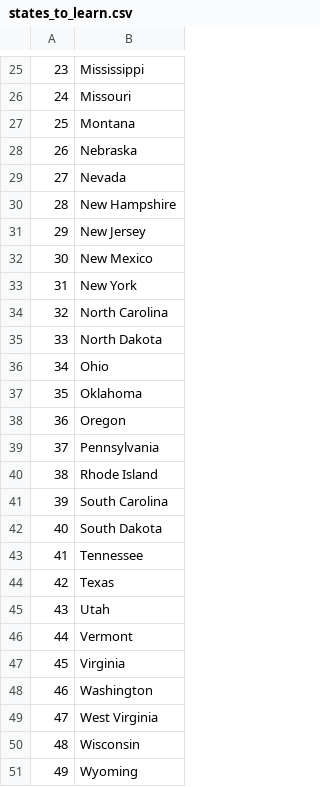
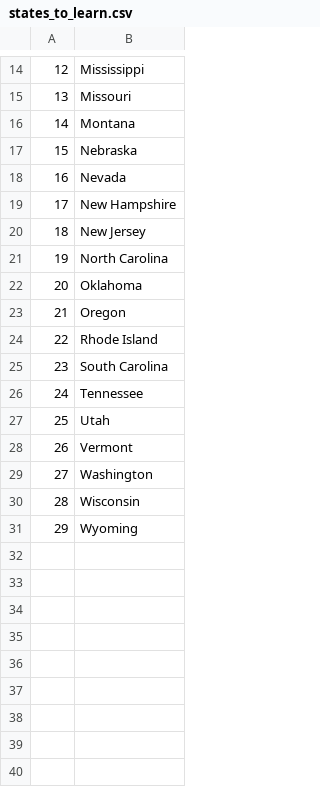
Before and after one commit to MustafaLearnsToCode/100-Days-of-Python, a CSV file: Day 25 - Pandas and US States Game/US States Game Project/states_to_learn.csv, drawn as a sheet; only a part is shown, gaps mark what is left out; the diff covers the shown part only; the diff names each change by its address in the sheet, - before the commit and + after, or states it on an @@ line.

```diff
--- a/Day 25 - Pandas and US States Game/US States Game Project/states_to_learn.csv
+++ b/Day 25 - Pandas and US States Game/US States Game Project/states_to_learn.csv
@@ column A renumbered from row 2 down @@
-row 32: 30 | New Mexico
-row 33: 31 | New York
-row 35: 33 | North Dakota
-row 36: 34 | Ohio
-row 39: 37 | Pennsylvania
-row 42: 40 | South Dakota
-row 44: 42 | Texas
-row 47: 45 | Virginia
-row 49: 47 | West Virginia
```
Also changed, not shown: 11 removed rows elsewhere in this file, 1 other file.
